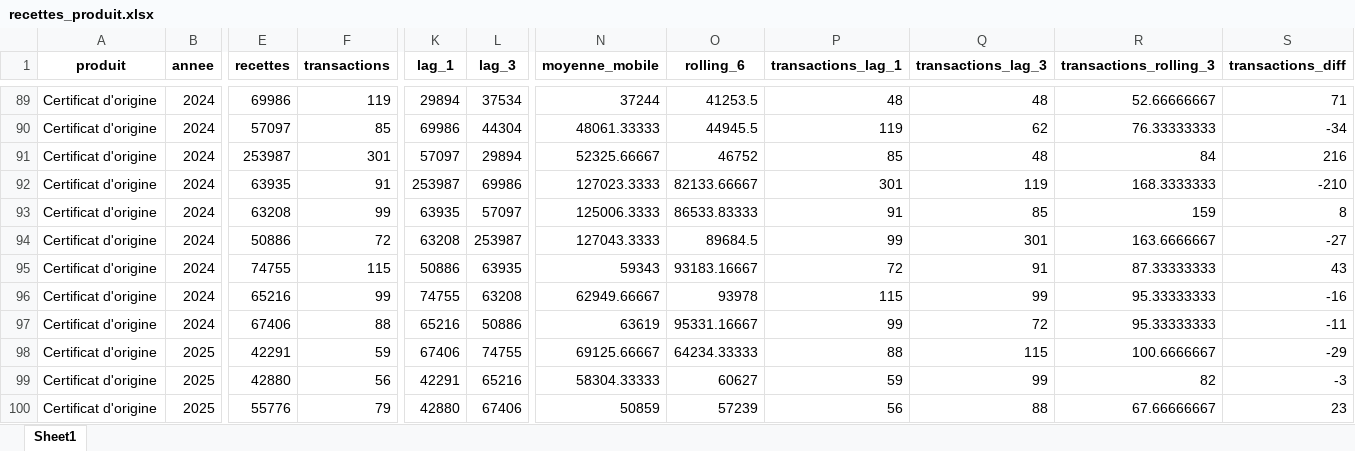
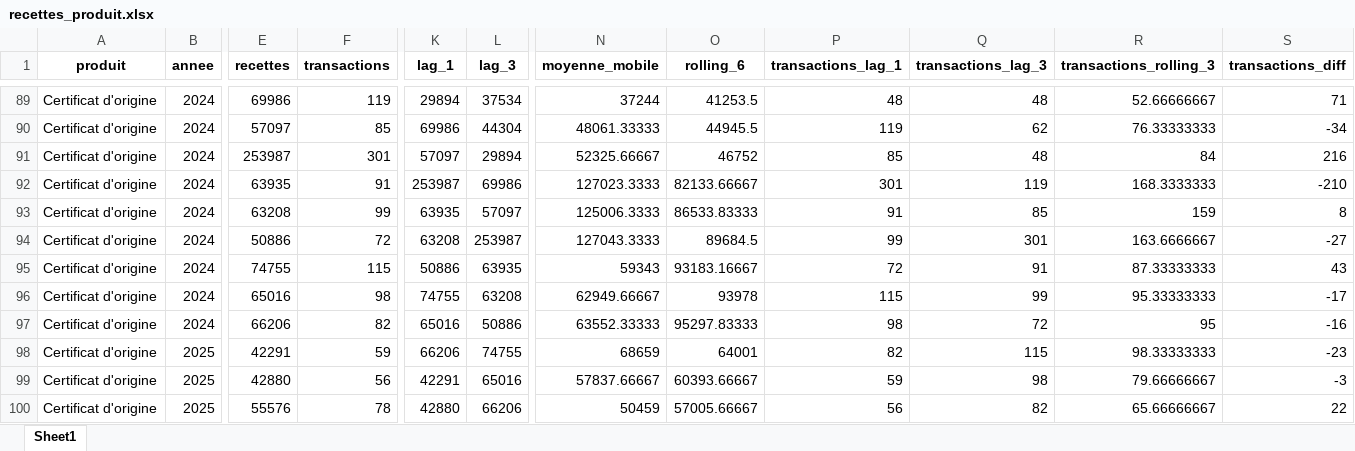
Before and after one commit to NNNEEE555/recettes-mlops, an Excel workbook: data/processed/recettes_produit.xlsx, sheet Sheet1, drawn as a sheet; only a part is shown, gaps mark what is left out; values as stored, in another font and other column widths than the file's, no borders; the diff covers the shown part only; the diff names each change by its address in the sheet, - before the commit and + after, or states it on an @@ line.

```diff
--- a/data/processed/recettes_produit.xlsx (sheet Sheet1)
+++ b/data/processed/recettes_produit.xlsx (sheet Sheet1)
-E96 (recettes): 65216
+E96 (recettes): 65016
-F96 (transactions): 99
+F96 (transactions): 98
-S96 (transactions_diff): -16
+S96 (transactions_diff): -17
-E97 (recettes): 67406
+E97 (recettes): 66206
-F97 (transactions): 88
+F97 (transactions): 82
-K97 (lag_1): 65216
+K97 (lag_1): 65016
-N97 (moyenne_mobile): 63619
+N97 (moyenne_mobile): 63552.33333
-O97 (rolling_6): 95331.16667
+O97 (rolling_6): 95297.83333
-P97 (transactions_lag_1): 99
+P97 (transactions_lag_1): 98
-R97 (transactions_rolling_3): 95.33333333
+R97 (transactions_rolling_3): 95
-S97 (transactions_diff): -11
+S97 (transactions_diff): -16
-K98 (lag_1): 67406
+K98 (lag_1): 66206
-N98 (moyenne_mobile): 69125.66667
+N98 (moyenne_mobile): 68659
-O98 (rolling_6): 64234.33333
+O98 (rolling_6): 64001
-P98 (transactions_lag_1): 88
+P98 (transactions_lag_1): 82
-R98 (transactions_rolling_3): 100.6666667
+R98 (transactions_rolling_3): 98.33333333
-S98 (transactions_diff): -29
+S98 (transactions_diff): -23
-L99 (lag_3): 65216
+L99 (lag_3): 65016
-N99 (moyenne_mobile): 58304.33333
+N99 (moyenne_mobile): 57837.66667
-O99 (rolling_6): 60627
+O99 (rolling_6): 60393.66667
-Q99 (transactions_lag_3): 99
+Q99 (transactions_lag_3): 98
-R99 (transactions_rolling_3): 82
+R99 (transactions_rolling_3): 79.66666667
-E100 (recettes): 55776
+E100 (recettes): 55576
-F100 (transactions): 79
+F100 (transactions): 78
-L100 (lag_3): 67406
+L100 (lag_3): 66206
-N100 (moyenne_mobile): 50859
+N100 (moyenne_mobile): 50459
-O100 (rolling_6): 57239
+O100 (rolling_6): 57005.66667
-Q100 (transactions_lag_3): 88
+Q100 (transactions_lag_3): 82
-R100 (transactions_rolling_3): 67.66666667
+R100 (transactions_rolling_3): 65.66666667
-S100 (transactions_diff): 23
+S100 (transactions_diff): 22
```
Also changed, not shown: 6 added rows and 46 edited cells elsewhere in this sheet, data/processed/recettes_antenne.xlsx, data/processed/recettes_secteur.xlsx, 39 other files.
